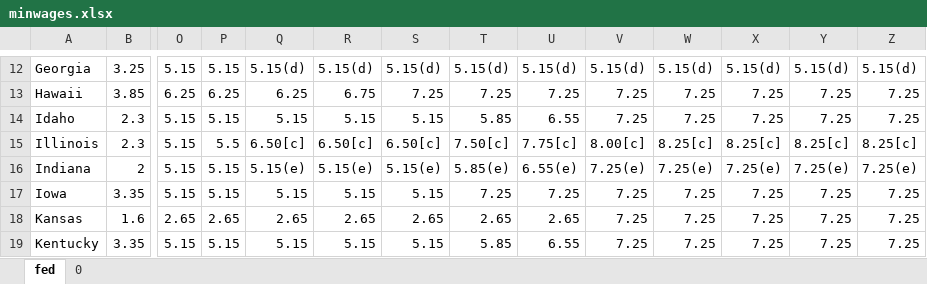
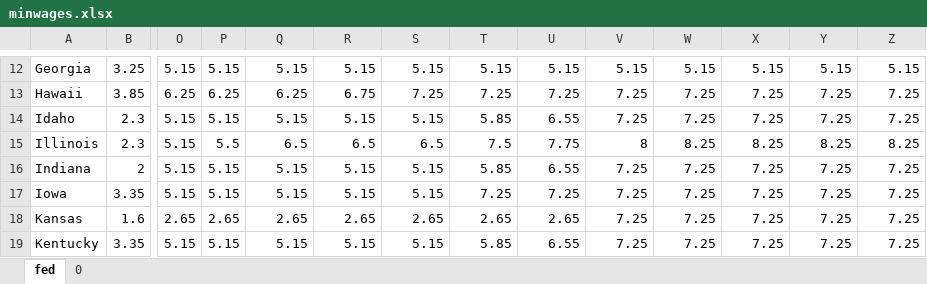
Before and after one commit to ericaschwa/machLearn, an Excel workbook: election_predictor/minwages.xlsx, sheet fed, drawn as a sheet; only a part is shown, gaps mark what is left out; values as stored, in another font and other column widths than the file's, no borders; the diff covers the shown part only; the diff names each change by its address in the sheet, - before the commit and + after, or states it on an @@ line.

```diff
--- a/election_predictor/minwages.xlsx (sheet fed)
+++ b/election_predictor/minwages.xlsx (sheet fed)
-Q12: 5.15(d)
+Q12: 5.15
-R12: 5.15(d)
+R12: 5.15
-S12: 5.15(d)
+S12: 5.15
-T12: 5.15(d)
+T12: 5.15
-U12: 5.15(d)
+U12: 5.15
-V12: 5.15(d)
+V12: 5.15
-W12: 5.15(d)
+W12: 5.15
-X12: 5.15(d)
+X12: 5.15
-Y12: 5.15(d)
+Y12: 5.15
-Z12: 5.15(d)
+Z12: 5.15
-Q15: 6.50[c]
+Q15: 6.5
-R15: 6.50[c]
+R15: 6.5
-S15: 6.50[c]
+S15: 6.5
-T15: 7.50[c]
+T15: 7.5
-U15: 7.75[c]
+U15: 7.75
-V15: 8.00[c]
+V15: 8
-W15: 8.25[c]
+W15: 8.25
-X15: 8.25[c]
+X15: 8.25
-Y15: 8.25[c]
+Y15: 8.25
-Z15: 8.25[c]
+Z15: 8.25
-Q16: 5.15(e)
+Q16: 5.15
-R16: 5.15(e)
+R16: 5.15
-S16: 5.15(e)
+S16: 5.15
-T16: 5.85(e)
+T16: 5.85
-U16: 6.55(e)
+U16: 6.55
-V16: 7.25(e)
+V16: 7.25
-W16: 7.25(e)
+W16: 7.25
-X16: 7.25(e)
+X16: 7.25
-Y16: 7.25(e)
+Y16: 7.25
-Z16: 7.25(e)
+Z16: 7.25
```
Also changed, not shown: 143 edited cells elsewhere in this sheet.
